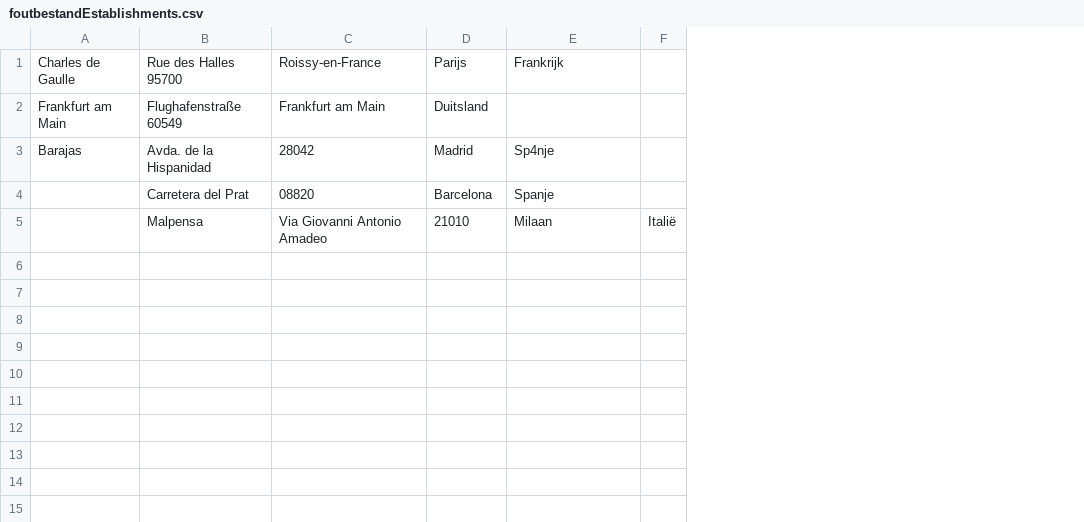
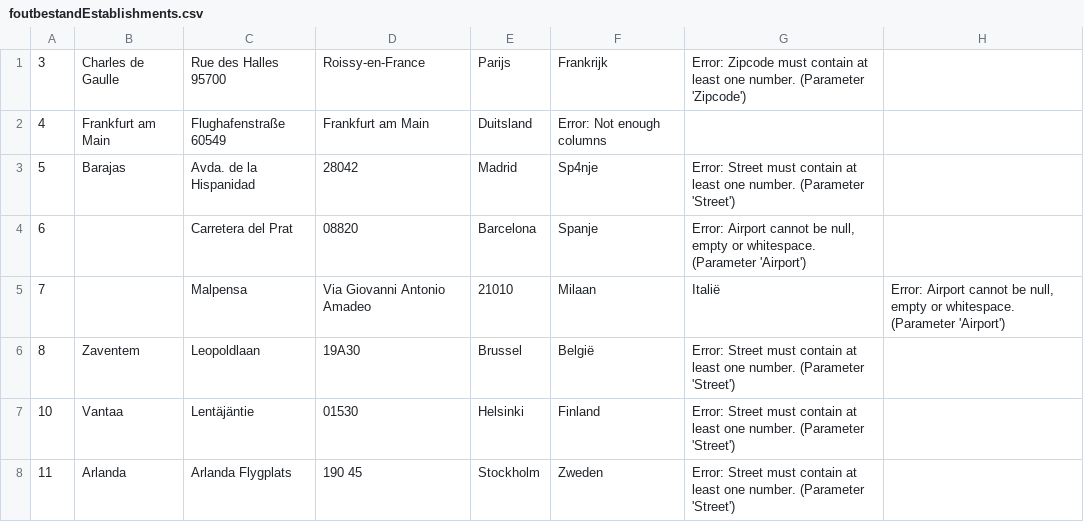
Before and after one commit to klaklaklasquid/CarRental, a CSV file: CarRental/cvsfiles/foutbestandEstablishments.csv, drawn as a sheet; removed rows and columns are numbered as before the commit, all else as after; the diff names each change by its address in the sheet, - before the commit and + after, or states it on an @@ line.

```diff
--- a/CarRental/cvsfiles/foutbestandEstablishments.csv
+++ b/CarRental/cvsfiles/foutbestandEstablishments.csv
+column A, rows 1-5: 3 | 4 | 5 | 6 | 7
-column F, row 5: Italië
+column G, rows 1-5: Error: Zipcode must contain at least one number. (Parameter 'Zipcode') |  | Error: Street must contain at least one number. (Parameter 'Street') | Error: Airport cannot be null, empty or whitespace. (Parameter 'Airport') | Italië
+column H, row 5: Error: Airport cannot be null, empty or whitespace. (Parameter 'Airport')
-F2: (empty)
+F2: Error: Not enough columns
+row 6: 8 | Zaventem | Leopoldlaan | 19A30 | Brussel | België | Error: Street must contain at least one number. (Parameter 'Street')
+row 7: 10 | Vantaa | Lentäjäntie | 01530 | Helsinki | Finland | Error: Street must contain at least one number. (Parameter 'Street')
+row 8: 11 | Arlanda | Arlanda Flygplats | 190 45 | Stockholm | Zweden | Error: Street must contain at least one number. (Parameter 'Street')
```
Also changed, not shown: CarRental/cvsfiles/foutbestandCustomers.csv, 7 other files.
